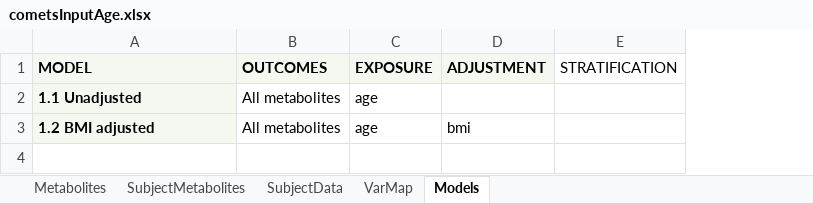
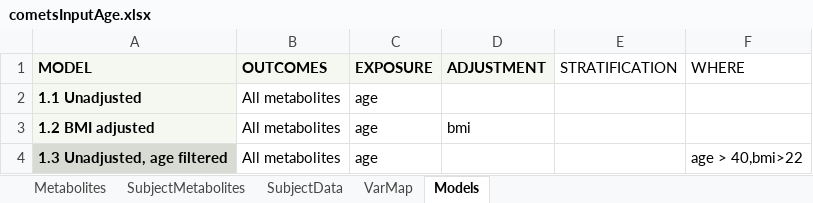
Before and after one commit to park-brian/R-cometsAnalytics, an Excel workbook: inst/extdata/cometsInputAge.xlsx, sheet Models, drawn as a sheet; values as stored, in another font and other column widths than the file's, no borders; the diff names each change by its address in the sheet, - before the commit and + after, or states it on an @@ line.

Commit message:
Modified FilterCOMETS function and generalized to allow more than 1 "where" rule

```diff
--- a/inst/extdata/cometsInputAge.xlsx (sheet Models)
+++ b/inst/extdata/cometsInputAge.xlsx (sheet Models)
+column F (WHERE), empty
+row 4: 1.3 Unadjusted, age filtered | All metabolites | age |  |  | age > 40,bmi>22
```
Also changed, not shown: 6 other files.
